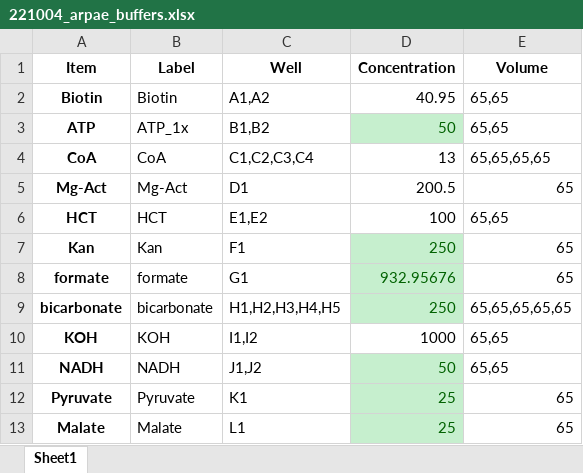
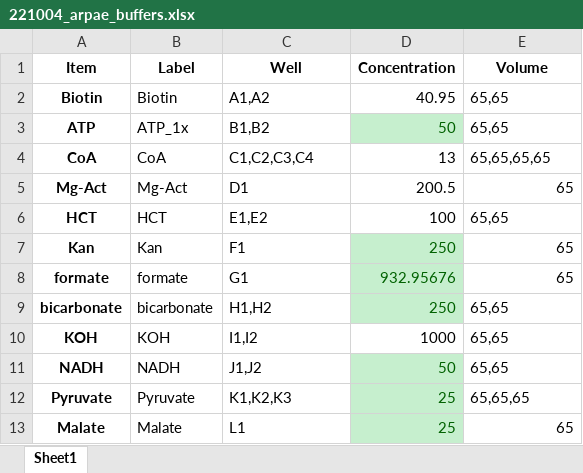
Before and after one commit to carothersresearch/WHISPR, an Excel workbook: source_plates/221004_arpae_buffers.xlsx, sheet Sheet1, drawn as a sheet; values as stored, in another font and other column widths than the file's, no borders; the diff names each change by its address in the sheet, - before the commit and + after, or states it on an @@ line.

Commit message:
finalized source plate

```diff
--- a/source_plates/221004_arpae_buffers.xlsx (sheet Sheet1)
+++ b/source_plates/221004_arpae_buffers.xlsx (sheet Sheet1)
-C9 (Well): H1,H2,H3,H4,H5
+C9 (Well): H1,H2
-E9 (Volume): 65,65,65,65,65
+E9 (Volume): 65,65
-C12 (Well): K1
+C12 (Well): K1,K2,K3
-E12 (Volume): 65
+E12 (Volume): 65,65,65
```
Also changed, not shown: 5 other files.
